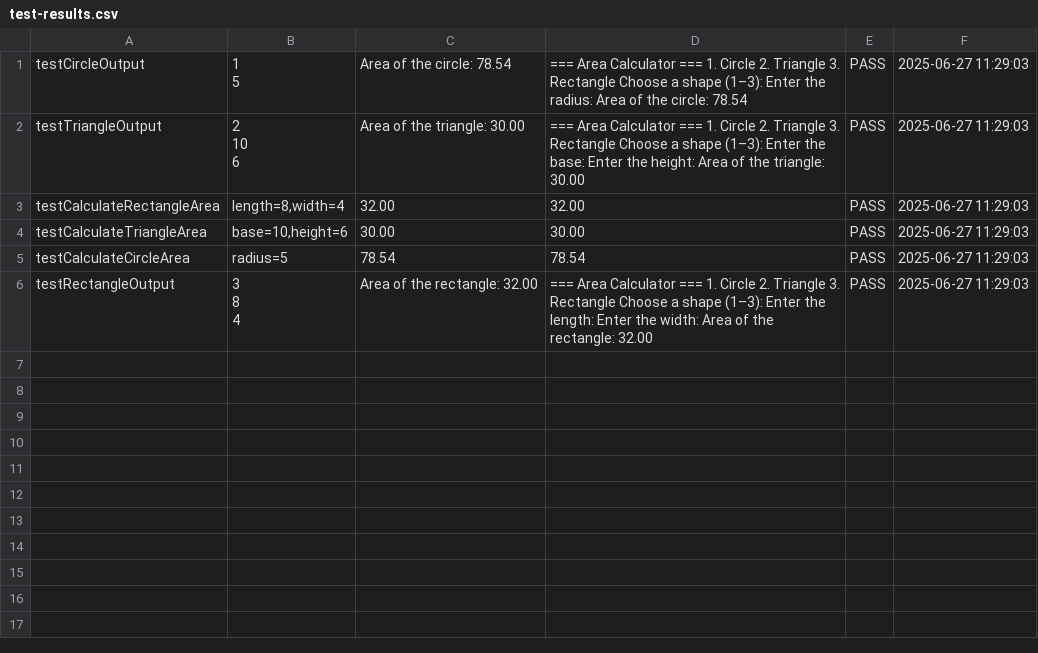
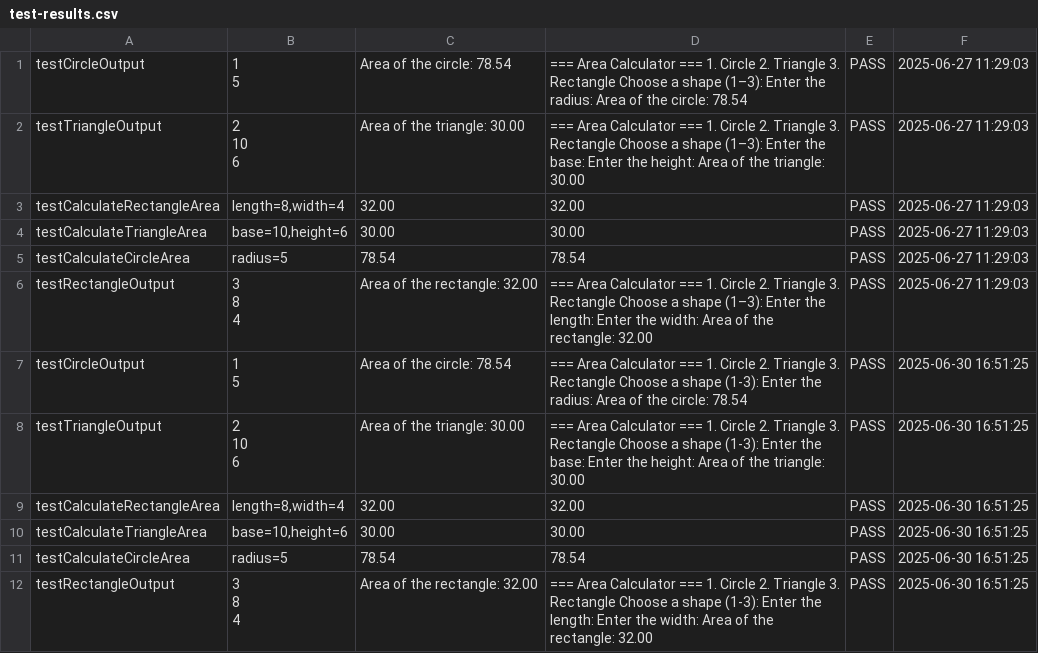
Before and after one commit to sleep-deepfried/FECP-Java-Session1-AreaCalculator, a CSV file: test-results.csv, drawn as a sheet.

Commit message:
Final Submission, Lab 4: Area Calculator

```diff
--- a/test-results.csv
+++ b/test-results.csv
@@ -11 +11,12 @@
 4","Area of the rectangle: 32.00","=== Area Calculator === 1. Circle 2. Triangle 3. Rectangle Choose a shape (1–3):  Enter the length: Enter the width: Area of the rectangle: 32.00","PASS","2025-06-27 11:29:03"
+"testCircleOutput","1
+5","Area of the circle: 78.54","=== Area Calculator === 1. Circle 2. Triangle 3. Rectangle Choose a shape (1-3):  Enter the radius: Area of the circle: 78.54","PASS","2025-06-30 16:51:25"
+"testTriangleOutput","2
+10
+6","Area of the triangle: 30.00","=== Area Calculator === 1. Circle 2. Triangle 3. Rectangle Choose a shape (1-3):  Enter the base: Enter the height: Area of the triangle: 30.00","PASS","2025-06-30 16:51:25"
+"testCalculateRectangleArea","length=8,width=4","32.00","32.00","PASS","2025-06-30 16:51:25"
+"testCalculateTriangleArea","base=10,height=6","30.00","30.00","PASS","2025-06-30 16:51:25"
+"testCalculateCircleArea","radius=5","78.54","78.54","PASS","2025-06-30 16:51:25"
+"testRectangleOutput","3
+8
+4","Area of the rectangle: 32.00","=== Area Calculator === 1. Circle 2. Triangle 3. Rectangle Choose a shape (1-3):  Enter the length: Enter the width: Area of the rectangle: 32.00","PASS","2025-06-30 16:51:25"
```
Also changed, not shown: 5 other files.
